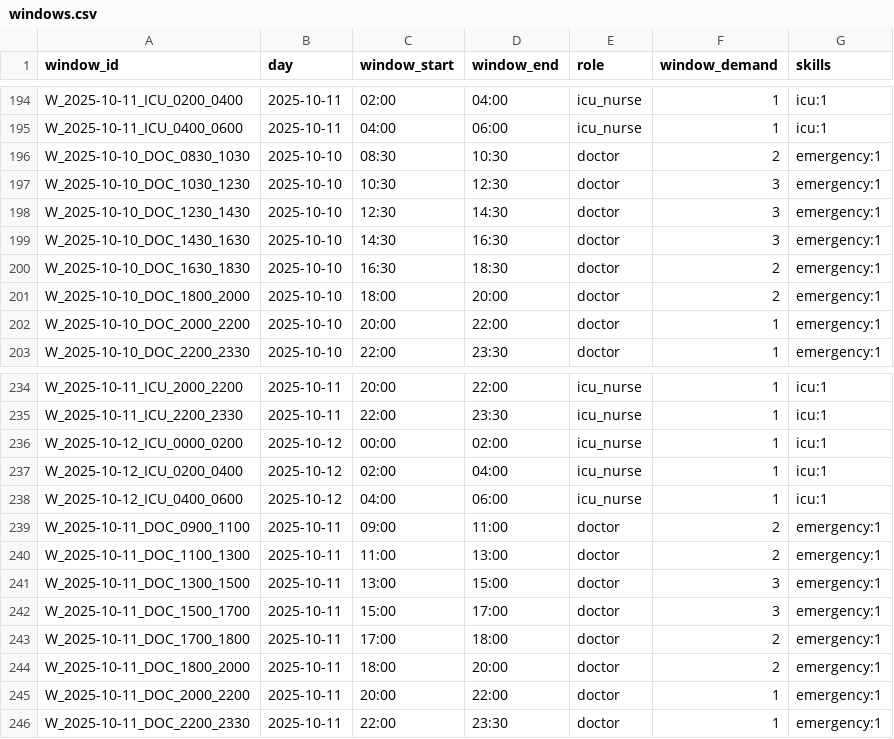
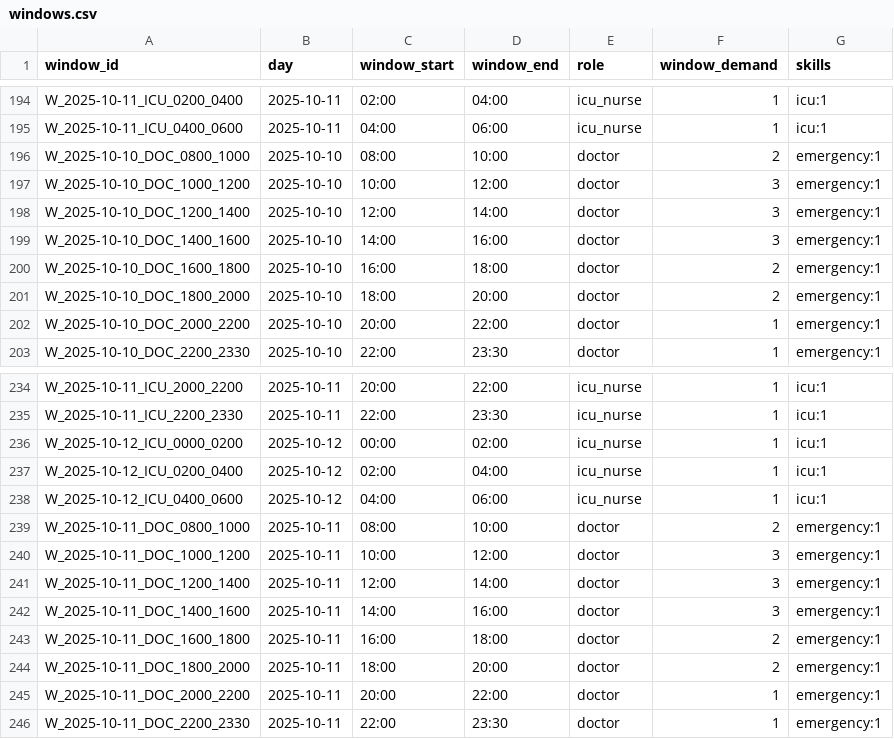
Before and after one commit to michelegrieco358/SchedulingNP, a CSV file: dataset4/windows.csv, drawn as a sheet; only a part is shown, gaps mark what is left out; the diff covers the shown part only.

```diff
--- a/dataset4/windows.csv
+++ b/dataset4/windows.csv
@@ -195,7 +195,7 @@ W_2025-10-11_ICU_0200_0400,2025-10-11,02:00,04:00,icu_nurse,1,icu:1
 W_2025-10-11_ICU_0400_0600,2025-10-11,04:00,06:00,icu_nurse,1,icu:1
-W_2025-10-10_DOC_0830_1030,2025-10-10,08:30,10:30,doctor,2,emergency:1
-W_2025-10-10_DOC_1030_1230,2025-10-10,10:30,12:30,doctor,3,emergency:1
-W_2025-10-10_DOC_1230_1430,2025-10-10,12:30,14:30,doctor,3,emergency:1
-W_2025-10-10_DOC_1430_1630,2025-10-10,14:30,16:30,doctor,3,emergency:1
-W_2025-10-10_DOC_1630_1830,2025-10-10,16:30,18:30,doctor,2,emergency:1
+W_2025-10-10_DOC_0800_1000,2025-10-10,08:00,10:00,doctor,2,emergency:1
+W_2025-10-10_DOC_1000_1200,2025-10-10,10:00,12:00,doctor,3,emergency:1
+W_2025-10-10_DOC_1200_1400,2025-10-10,12:00,14:00,doctor,3,emergency:1
+W_2025-10-10_DOC_1400_1600,2025-10-10,14:00,16:00,doctor,3,emergency:1
+W_2025-10-10_DOC_1600_1800,2025-10-10,16:00,18:00,doctor,2,emergency:1
 W_2025-10-10_DOC_1800_2000,2025-10-10,18:00,20:00,doctor,2,emergency:1
@@ -238,7 +238,7 @@ W_2025-10-12_ICU_0200_0400,2025-10-12,02:00,04:00,icu_nurse,1,icu:1
 W_2025-10-12_ICU_0400_0600,2025-10-12,04:00,06:00,icu_nurse,1,icu:1
-W_2025-10-11_DOC_0900_1100,2025-10-11,09:00,11:00,doctor,2,emergency:1
-W_2025-10-11_DOC_1100_1300,2025-10-11,11:00,13:00,doctor,2,emergency:1
-W_2025-10-11_DOC_1300_1500,2025-10-11,13:00,15:00,doctor,3,emergency:1
-W_2025-10-11_DOC_1500_1700,2025-10-11,15:00,17:00,doctor,3,emergency:1
-W_2025-10-11_DOC_1700_1800,2025-10-11,17:00,18:00,doctor,2,emergency:1
+W_2025-10-11_DOC_0800_1000,2025-10-11,08:00,10:00,doctor,2,emergency:1
+W_2025-10-11_DOC_1000_1200,2025-10-11,10:00,12:00,doctor,3,emergency:1
+W_2025-10-11_DOC_1200_1400,2025-10-11,12:00,14:00,doctor,3,emergency:1
+W_2025-10-11_DOC_1400_1600,2025-10-11,14:00,16:00,doctor,3,emergency:1
+W_2025-10-11_DOC_1600_1800,2025-10-11,16:00,18:00,doctor,2,emergency:1
 W_2025-10-11_DOC_1800_2000,2025-10-11,18:00,20:00,doctor,2,emergency:1
```
Also changed, not shown: 30 edited cells elsewhere in this file, dataset4/availability.csv, dataset4/employees.csv, 3 other files.
